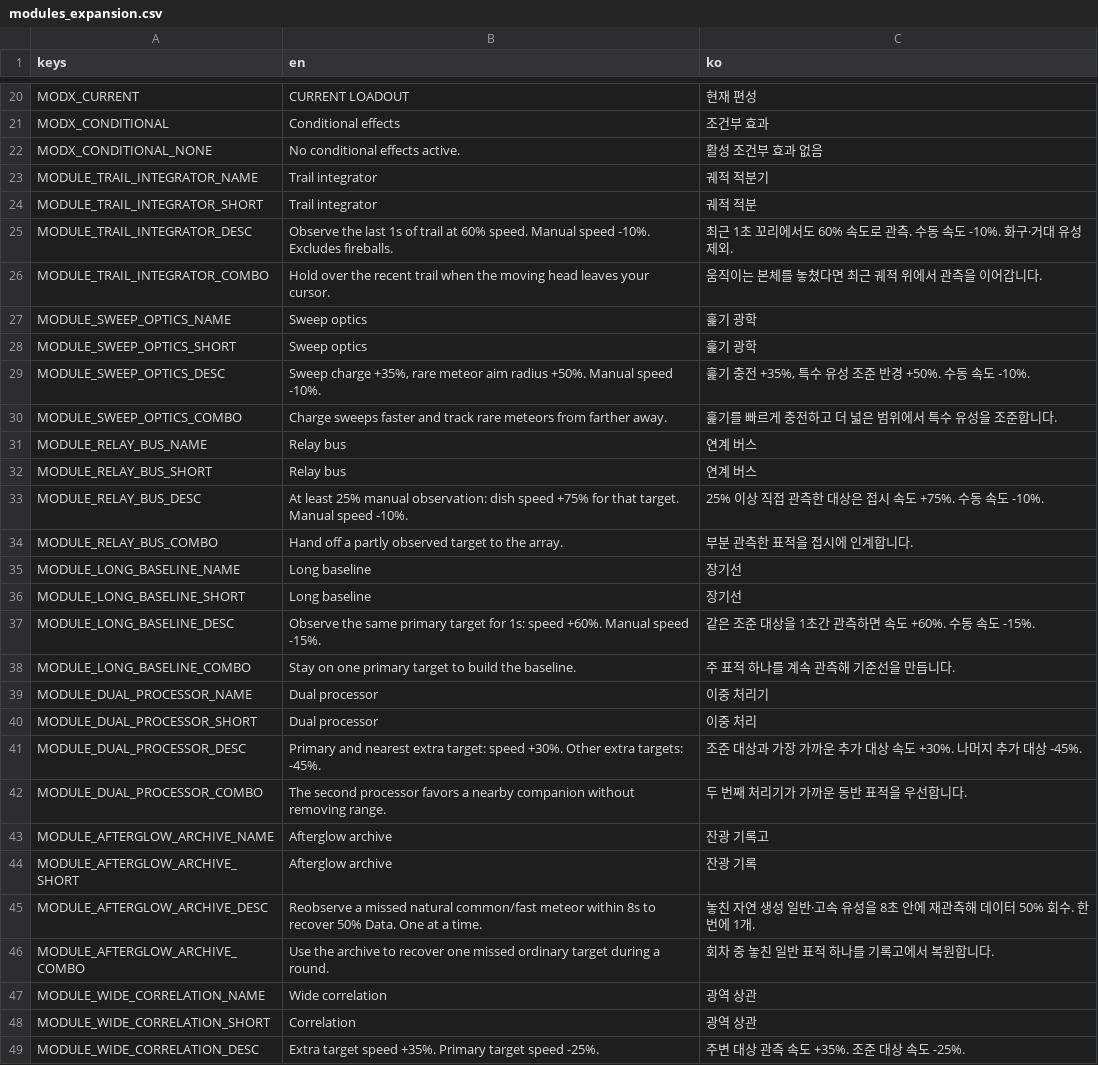
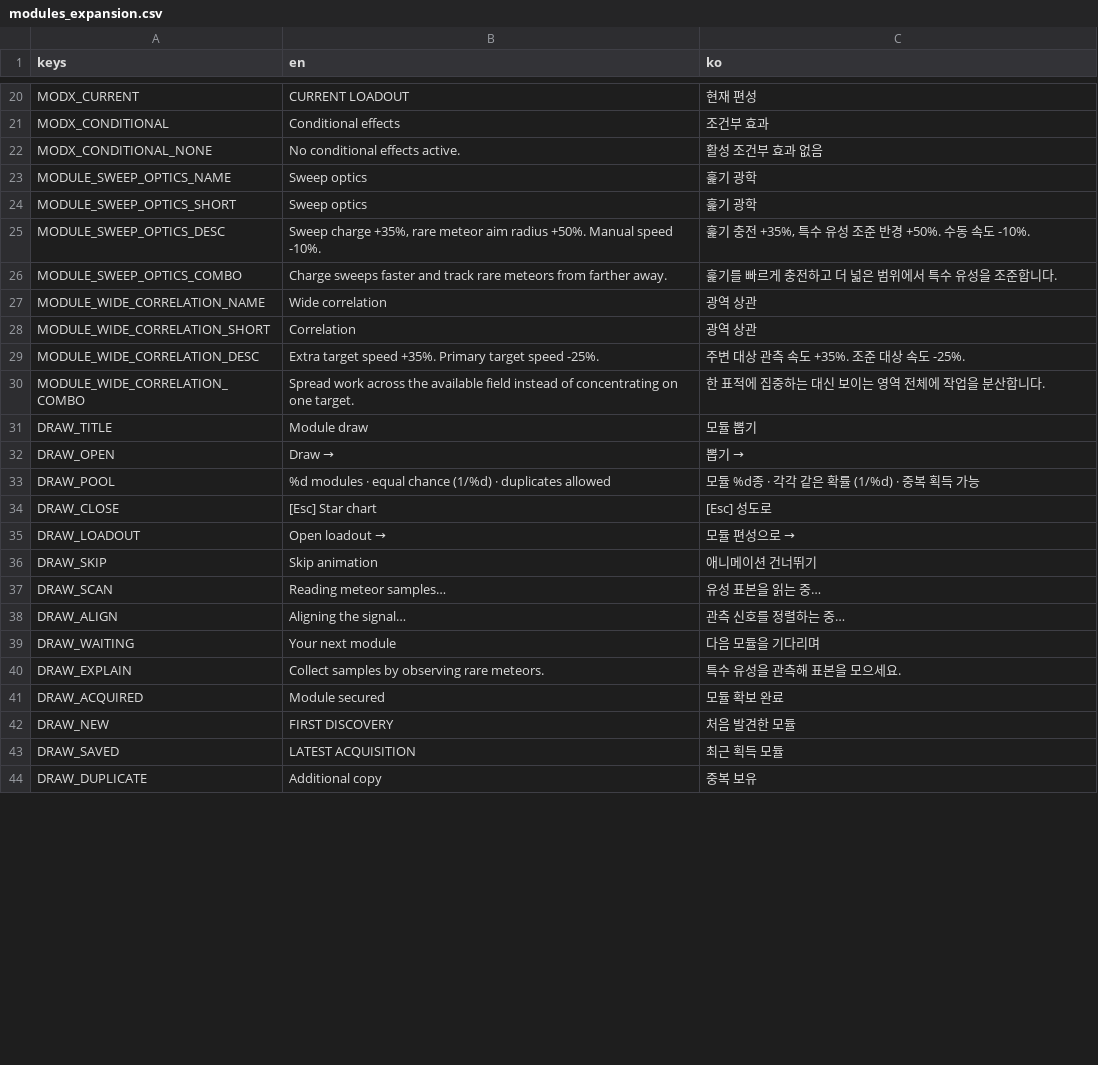
Before and after one commit to frotrue/nightwatch-array, a CSV file: localization/modules_expansion.csv, drawn as a sheet; only a part is shown, gaps mark what is left out; the shorter side is filled out with more unchanged rows; the diff covers the shown part only.

```diff
--- a/localization/modules_expansion.csv
+++ b/localization/modules_expansion.csv
@@ -22,6 +22,2 @@ MODX_CONDITIONAL,Conditional effects,조건부 효과
 MODX_CONDITIONAL_NONE,No conditional effects active.,활성 조건부 효과 없음
-MODULE_TRAIL_INTEGRATOR_NAME,Trail integrator,궤적 적분기
-MODULE_TRAIL_INTEGRATOR_SHORT,Trail integrator,궤적 적분
-MODULE_TRAIL_INTEGRATOR_DESC,Observe the last 1s of trail at 60% speed. Manual speed -10%. Excludes fireballs.,최근 1초 꼬리에서도 60% 속도로 관측. 수동 속도 -10%. 화구·거대 유성 제외.
-MODULE_TRAIL_INTEGRATOR_COMBO,Hold over the recent trail when the moving head leaves your cursor.,움직이는 본체를 놓쳤다면 최근 궤적 위에서 관측을 이어갑니다.
 MODULE_SWEEP_OPTICS_NAME,Sweep optics,훑기 광학
@@ -30,18 +26,2 @@ MODULE_SWEEP_OPTICS_DESC,"Sweep charge +35%, rare meteor aim radius +50%. Manual
 MODULE_SWEEP_OPTICS_COMBO,Charge sweeps faster and track rare meteors from farther away.,훑기를 빠르게 충전하고 더 넓은 범위에서 특수 유성을 조준합니다.
-MODULE_RELAY_BUS_NAME,Relay bus,연계 버스
-MODULE_RELAY_BUS_SHORT,Relay bus,연계 버스
-MODULE_RELAY_BUS_DESC,At least 25% manual observation: dish speed +75% for that target. Manual speed -10%.,25% 이상 직접 관측한 대상은 접시 속도 +75%. 수동 속도 -10%.
-MODULE_RELAY_BUS_COMBO,Hand off a partly observed target to the array.,부분 관측한 표적을 접시에 인계합니다.
-MODULE_LONG_BASELINE_NAME,Long baseline,장기선
-MODULE_LONG_BASELINE_SHORT,Long baseline,장기선
-MODULE_LONG_BASELINE_DESC,Observe the same primary target for 1s: speed +60%. Manual speed -15%.,같은 조준 대상을 1초간 관측하면 속도 +60%. 수동 속도 -15%.
-MODULE_LONG_BASELINE_COMBO,Stay on one primary target to build the baseline.,주 표적 하나를 계속 관측해 기준선을 만듭니다.
-MODULE_DUAL_PROCESSOR_NAME,Dual processor,이중 처리기
-MODULE_DUAL_PROCESSOR_SHORT,Dual processor,이중 처리
-MODULE_DUAL_PROCESSOR_DESC,Primary and nearest extra target: speed +30%. Other extra targets: -45%.,조준 대상과 가장 가까운 추가 대상 속도 +30%. 나머지 추가 대상 -45%.
-MODULE_DUAL_PROCESSOR_COMBO,The second processor favors a nearby companion without removing range.,두 번째 처리기가 가까운 동반 표적을 우선합니다.
-MODULE_AFTERGLOW_ARCHIVE_NAME,Afterglow archive,잔광 기록고
-MODULE_AFTERGLOW_ARCHIVE_SHORT,Afterglow archive,잔광 기록
-MODULE_AFTERGLOW_ARCHIVE_DESC,Reobserve a missed natural common/fast meteor within 8s to recover 50% Data. One at a time.,놓친 자연 생성 일반·고속 유성을 8초 안에 재관측해 데이터 50% 회수. 한 번에 1개.
-MODULE_AFTERGLOW_ARCHIVE_COMBO,Use the archive to recover one missed ordinary target during a round.,회차 중 놓친 일반 표적 하나를 기록고에서 복원합니다.
 MODULE_WIDE_CORRELATION_NAME,Wide correlation,광역 상관
```
Also changed, not shown: 12 added rows elsewhere in this file, localization/extension.csv, 35 other files.
